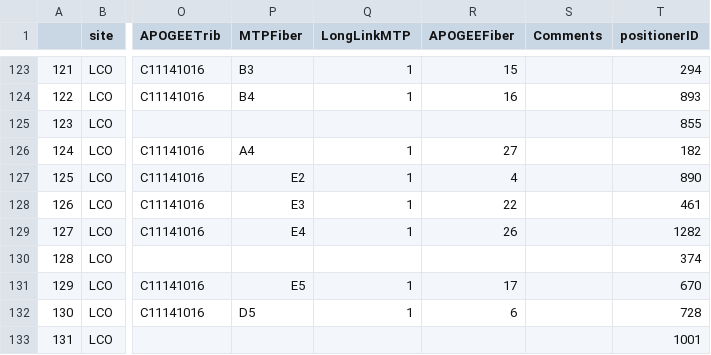
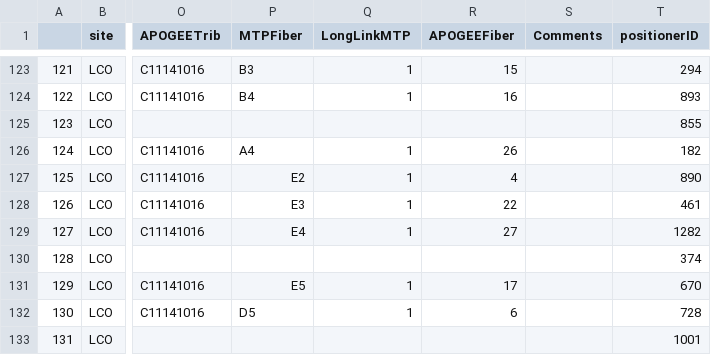
Before and after one commit to sdss/fps_calibrations, a CSV file: lco/wok_calibs/duPontFlatCMM/fiberAssignments.csv, drawn as a sheet; only a part is shown, gaps mark what is left out; the diff names each change by its address in the sheet, - before the commit and + after, or states it on an @@ line.

Commit message:
Swap APOGEE fibres 26 and 27

```diff
--- a/lco/wok_calibs/duPontFlatCMM/fiberAssignments.csv
+++ b/lco/wok_calibs/duPontFlatCMM/fiberAssignments.csv
-R126 (APOGEEFiber): 27
+R126 (APOGEEFiber): 26
-R129 (APOGEEFiber): 26
+R129 (APOGEEFiber): 27
```
Also changed, not shown: 2 other files.
